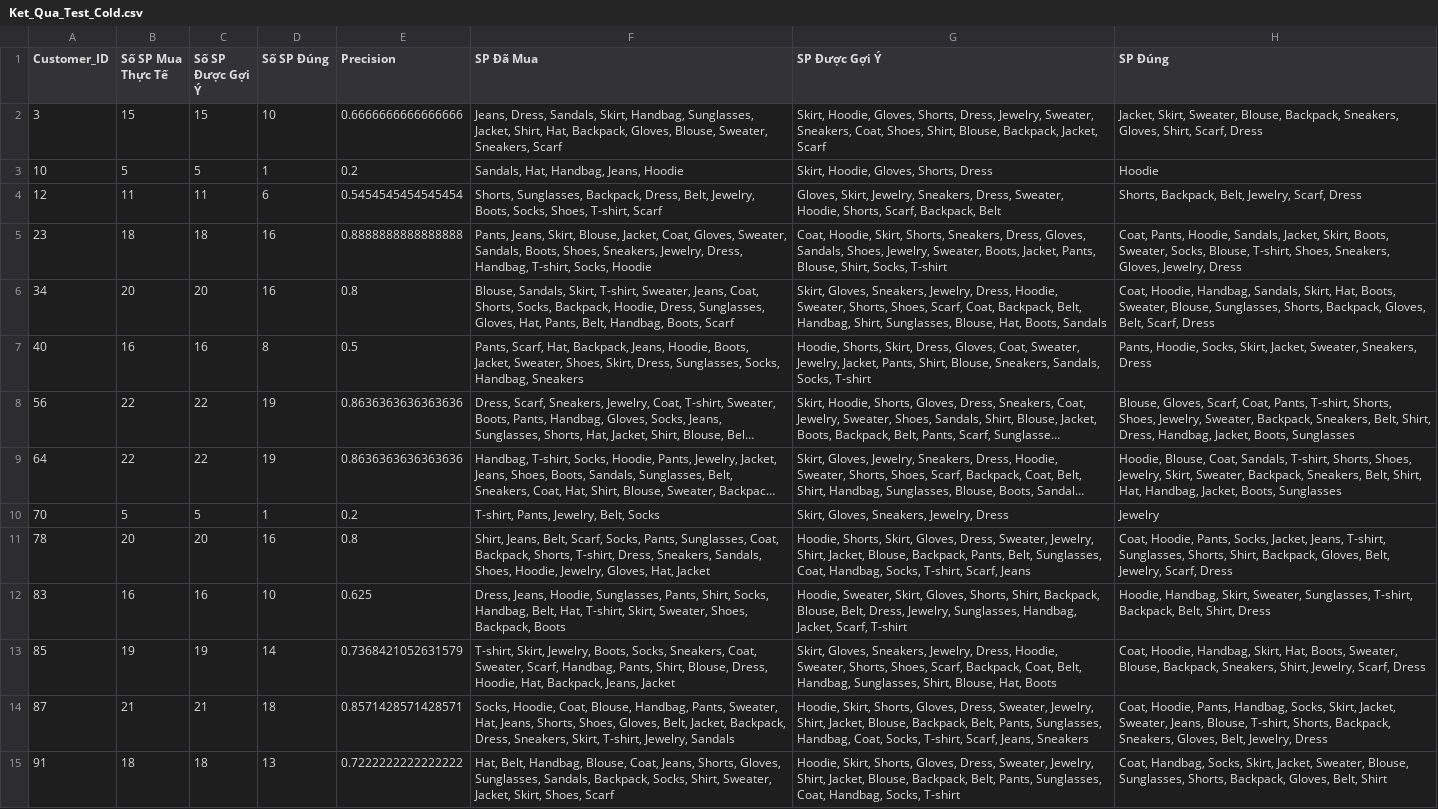
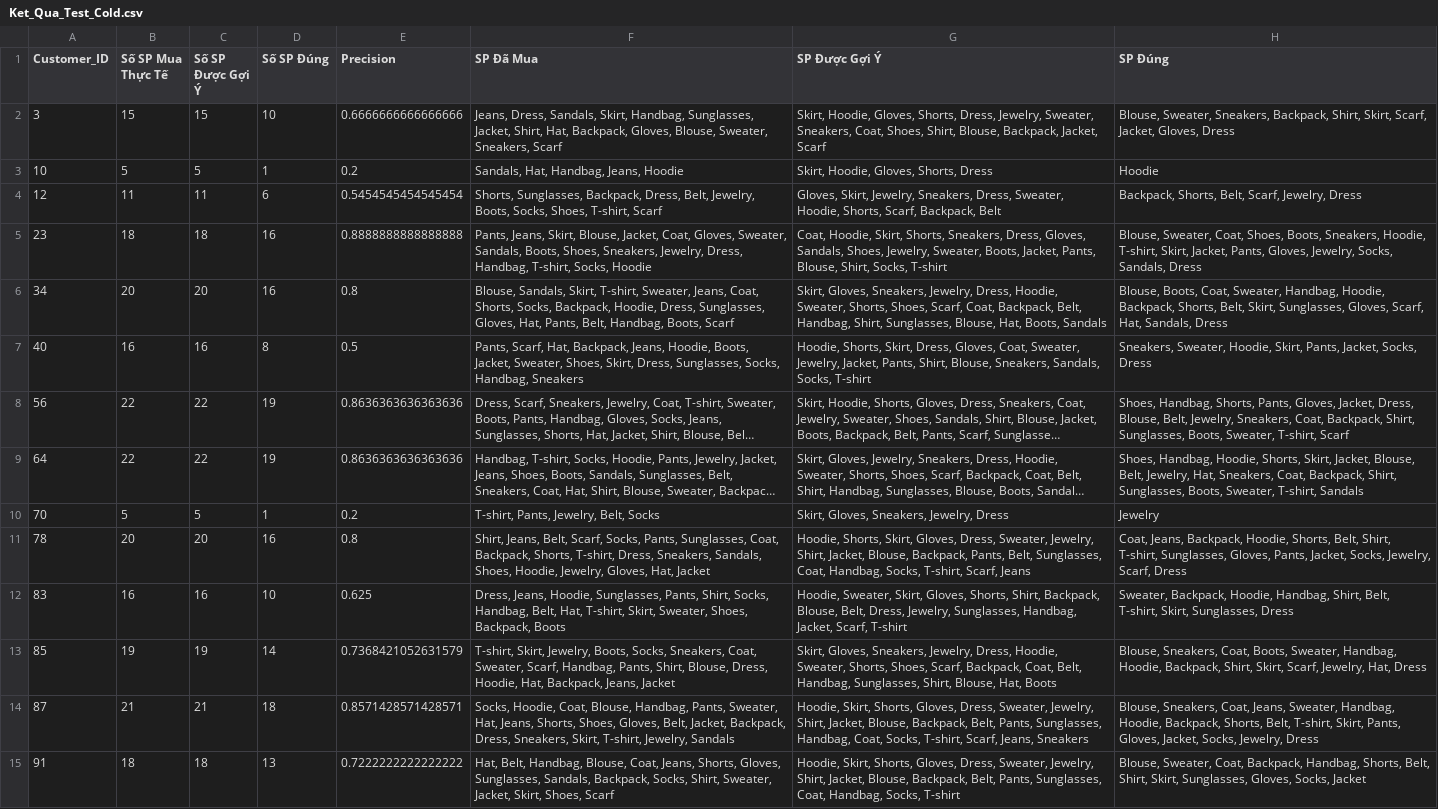
Before and after one commit to hoanganh191/Nhom11_74DCTT23, a CSV file: Ket_Qua_Test_Cold.csv, drawn as a sheet; only a part is shown; long unchanged cells end in …; the diff covers the shown part only; the diff names each change by its address in the sheet, - before the commit and + after, or states it on an @@ line.

```diff
--- a/Ket_Qua_Test_Cold.csv
+++ b/Ket_Qua_Test_Cold.csv
-H2 (SP Đúng): Jacket, Skirt, Sweater, Blouse, Backpack, Sneakers, Gloves, Shirt, Scarf, Dress
+H2 (SP Đúng): Blouse, Sweater, Sneakers, Backpack, Shirt, Skirt, Scarf, Jacket, Gloves, Dress
-H4 (SP Đúng): Shorts, Backpack, Belt, Jewelry, Scarf, Dress
+H4 (SP Đúng): Backpack, Shorts, Belt, Scarf, Jewelry, Dress
-H5 (SP Đúng): Coat, Pants, Hoodie, Sandals, Jacket, Skirt, Boots, Sweater, Socks, Blouse, T-shirt, Shoes, Sneakers, Gloves, Jewelry, Dress
+H5 (SP Đúng): Blouse, Sweater, Coat, Shoes, Boots, Sneakers, Hoodie, T-shirt, Skirt, Jacket, Pants, Gloves, Jewelry, Socks, Sandals, Dress
-H6 (SP Đúng): Coat, Hoodie, Handbag, Sandals, Skirt, Hat, Boots, Sweater, Blouse, Sunglasses, Shorts, Backpack, Gloves, Belt, Scarf, Dress
+H6 (SP Đúng): Blouse, Boots, Coat, Sweater, Handbag, Hoodie, Backpack, Shorts, Belt, Skirt, Sunglasses, Gloves, Scarf, Hat, Sandals, Dress
-H7 (SP Đúng): Pants, Hoodie, Socks, Skirt, Jacket, Sweater, Sneakers, Dress
+H7 (SP Đúng): Sneakers, Sweater, Hoodie, Skirt, Pants, Jacket, Socks, Dress
-H8 (SP Đúng): Blouse, Gloves, Scarf, Coat, Pants, T-shirt, Shorts, Shoes, Jewelry, Sweater, Backpack, Sneakers, Belt, Shirt, Dress, Handbag, Jacket, Boots, Sunglasses
+H8 (SP Đúng): Shoes, Handbag, Shorts, Pants, Gloves, Jacket, Dress, Blouse, Belt, Jewelry, Sneakers, Coat, Backpack, Shirt, Sunglasses, Boots, Sweater, T-shirt, Scarf
-H9 (SP Đúng): Hoodie, Blouse, Coat, Sandals, T-shirt, Shorts, Shoes, Jewelry, Skirt, Sweater, Backpack, Sneakers, Belt, Shirt, Hat, Handbag, Jacket, Boots, Sunglasses
+H9 (SP Đúng): Shoes, Handbag, Hoodie, Shorts, Skirt, Jacket, Blouse, Belt, Jewelry, Hat, Sneakers, Coat, Backpack, Shirt, Sunglasses, Boots, Sweater, T-shirt, Sandals
-H11 (SP Đúng): Coat, Hoodie, Pants, Socks, Jacket, Jeans, T-shirt, Sunglasses, Shorts, Shirt, Backpack, Gloves, Belt, Jewelry, Scarf,…
+H11 (SP Đúng): Coat, Jeans, Backpack, Hoodie, Shorts, Belt, Shirt, T-shirt, Sunglasses, Gloves, Pants, Jacket, Socks, Jewelry, Scarf,…
-H12 (SP Đúng): Hoodie, Handbag, Skirt, Sweater, Sunglasses, T-shirt, Backpack, Belt, Shirt, Dress
+H12 (SP Đúng): Sweater, Backpack, Hoodie, Handbag, Shirt, Belt, T-shirt, Skirt, Sunglasses, Dress
-H13 (SP Đúng): Coat, Hoodie, Handbag, Skirt, Hat, Boots, Sweater, Blouse, Backpack, Sneakers, Shirt, Jewelry, Scarf, Dress
+H13 (SP Đúng): Blouse, Sneakers, Coat, Boots, Sweater, Handbag, Hoodie, Backpack, Shirt, Skirt, Scarf, Jewelry, Hat, Dress
-H14 (SP Đúng): Coat, Hoodie, Pants, Handbag, Socks, Skirt, Jacket, Sweater, Jeans, Blouse, T-shirt, Shorts, Backpack, Sneakers, Gloves, Belt, Jewelry, Dress
+H14 (SP Đúng): Blouse, Sneakers, Coat, Jeans, Sweater, Handbag, Hoodie, Backpack, Shorts, Belt, T-shirt, Skirt, Pants, Gloves, Jacket, Socks, Jewelry, Dress
-H15 (SP Đúng): Coat, Handbag, Socks, Skirt, Jacket, Sweater, Blouse, Sunglasses, Shorts, Backpack, Gloves, Belt, Shirt
+H15 (SP Đúng): Blouse, Sweater, Coat, Backpack, Handbag, Shorts, Belt, Shirt, Skirt, Sunglasses, Gloves, Socks, Jacket
```
Also changed, not shown: 31 edited cells elsewhere in this file, 10 other files.
